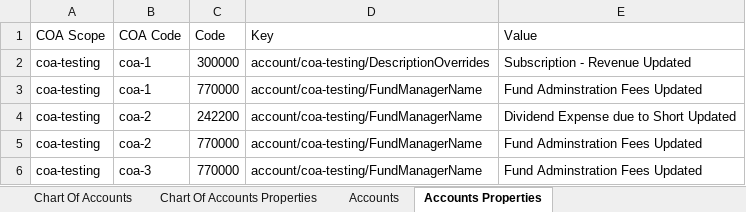
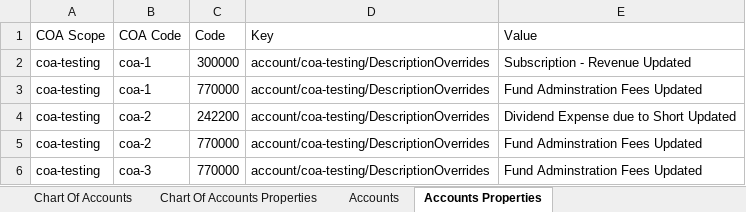
Before and after one commit to finbourne/sample-notebooks, an Excel workbook: examples/use-cases/abor/data/chart-of-accounts-data.xlsx, sheet Accounts Properties, drawn as a sheet; values as stored, in another font and other column widths than the file's, no borders; the diff names each change by its address in the sheet, - before the commit and + after, or states it on an @@ line.

Commit message:
SE-2931: Update Data File

```diff
--- a/examples/use-cases/abor/data/chart-of-accounts-data.xlsx (sheet Accounts Properties)
+++ b/examples/use-cases/abor/data/chart-of-accounts-data.xlsx (sheet Accounts Properties)
-D3:D6 (Key): account/coa-testing/FundManagerName
+D3:D6 (Key): account/coa-testing/DescriptionOverrides
```
